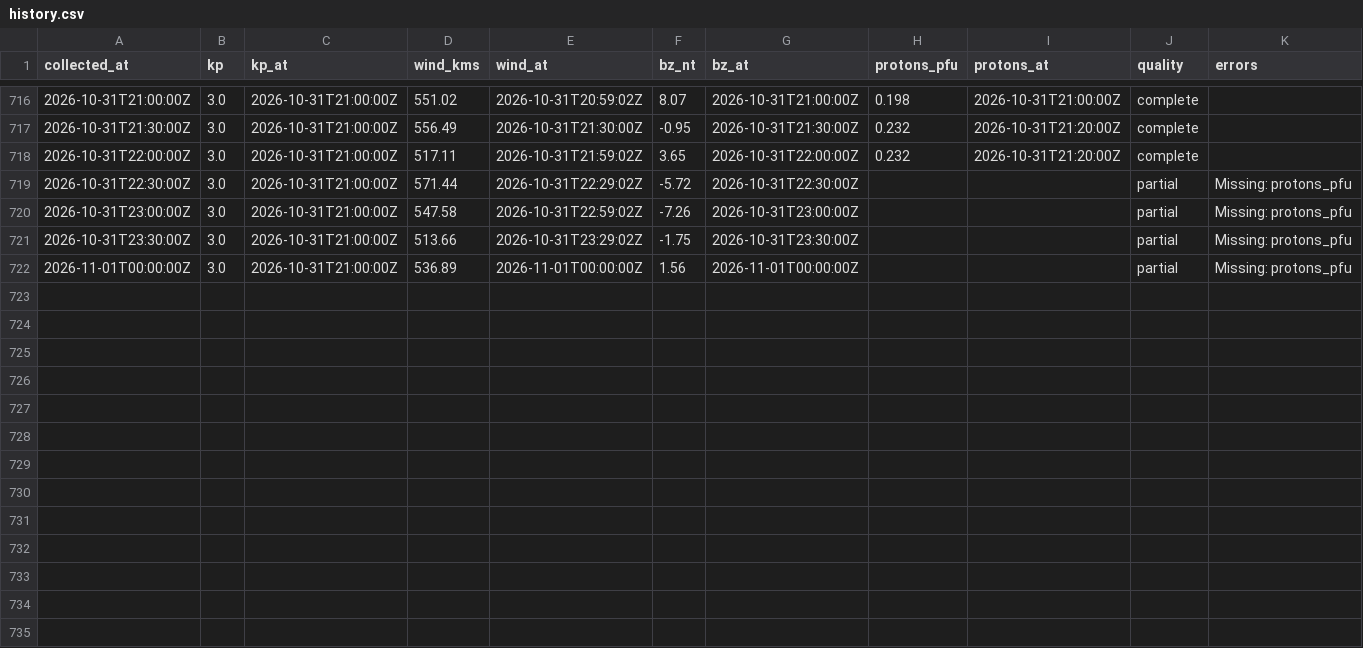
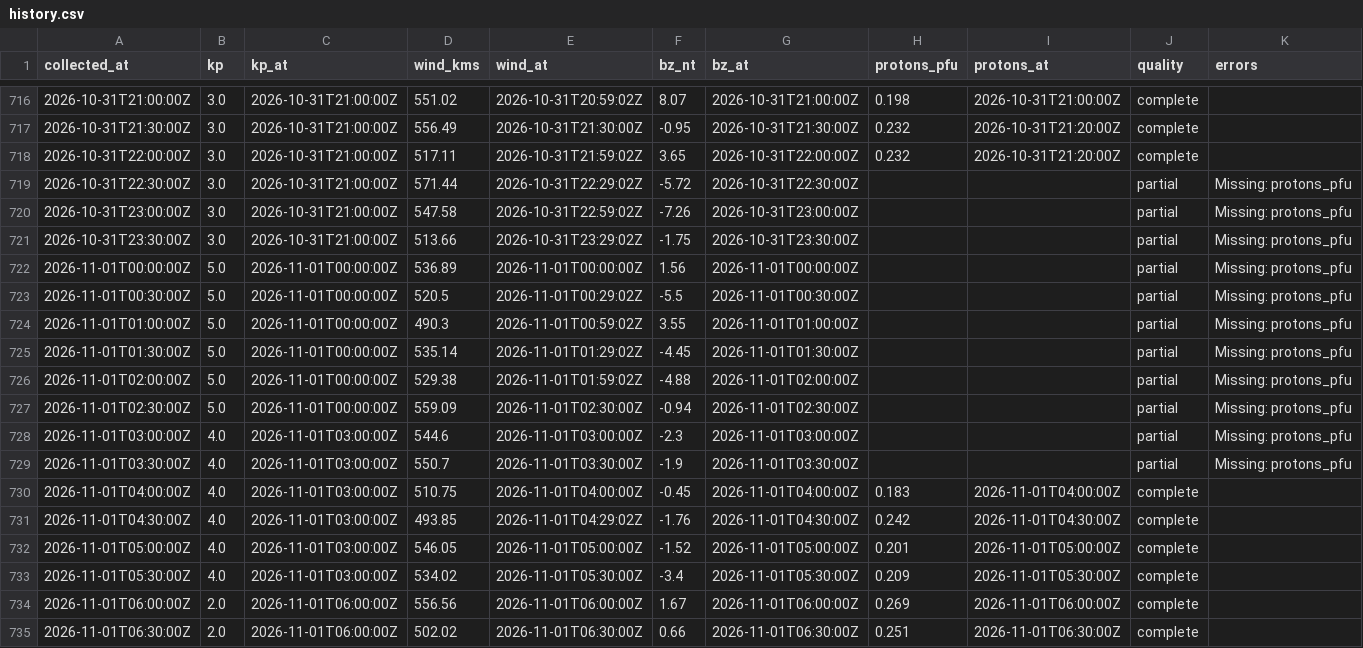
Before and after one commit to KF5EYY/parka-mw-propagation, a CSV file: data/history.csv, drawn as a sheet; only a part is shown, gaps mark what is left out.

```diff
--- a/data/history.csv
+++ b/data/history.csv
@@ -721,2 +721,15 @@ collected_at,kp,kp_at,wind_kms,wind_at,bz_nt,bz_at,protons_pfu,protons_at,qualit
 2026-10-31T23:30:00Z,3.0,2026-10-31T21:00:00Z,513.66,2026-10-31T23:29:02Z,-1.75,2026-10-31T23:30:00Z,,,partial,Missing: protons_pfu
-2026-11-01T00:00:00Z,3.0,2026-10-31T21:00:00Z,536.89,2026-11-01T00:00:00Z,1.56,2026-11-01T00:00:00Z,,,partial,Missing: protons_pfu
+2026-11-01T00:00:00Z,5.0,2026-11-01T00:00:00Z,536.89,2026-11-01T00:00:00Z,1.56,2026-11-01T00:00:00Z,,,partial,Missing: protons_pfu
+2026-11-01T00:30:00Z,5.0,2026-11-01T00:00:00Z,520.5,2026-11-01T00:29:02Z,-5.5,2026-11-01T00:30:00Z,,,partial,Missing: protons_pfu
+2026-11-01T01:00:00Z,5.0,2026-11-01T00:00:00Z,490.3,2026-11-01T00:59:02Z,3.55,2026-11-01T01:00:00Z,,,partial,Missing: protons_pfu
+2026-11-01T01:30:00Z,5.0,2026-11-01T00:00:00Z,535.14,2026-11-01T01:29:02Z,-4.45,2026-11-01T01:30:00Z,,,partial,Missing: protons_pfu
+2026-11-01T02:00:00Z,5.0,2026-11-01T00:00:00Z,529.38,2026-11-01T01:59:02Z,-4.88,2026-11-01T02:00:00Z,,,partial,Missing: protons_pfu
+2026-11-01T02:30:00Z,5.0,2026-11-01T00:00:00Z,559.09,2026-11-01T02:30:00Z,-0.94,2026-11-01T02:30:00Z,,,partial,Missing: protons_pfu
+2026-11-01T03:00:00Z,4.0,2026-11-01T03:00:00Z,544.6,2026-11-01T03:00:00Z,-2.3,2026-11-01T03:00:00Z,,,partial,Missing: protons_pfu
+2026-11-01T03:30:00Z,4.0,2026-11-01T03:00:00Z,550.7,2026-11-01T03:30:00Z,-1.9,2026-11-01T03:30:00Z,,,partial,Missing: protons_pfu
+2026-11-01T04:00:00Z,4.0,2026-11-01T03:00:00Z,510.75,2026-11-01T04:00:00Z,-0.45,2026-11-01T04:00:00Z,0.183,2026-11-01T04:00:00Z,complete,
+2026-11-01T04:30:00Z,4.0,2026-11-01T03:00:00Z,493.85,2026-11-01T04:29:02Z,-1.76,2026-11-01T04:30:00Z,0.242,2026-11-01T04:30:00Z,complete,
+2026-11-01T05:00:00Z,4.0,2026-11-01T03:00:00Z,546.05,2026-11-01T05:00:00Z,-1.52,2026-11-01T05:00:00Z,0.201,2026-11-01T05:00:00Z,complete,
+2026-11-01T05:30:00Z,4.0,2026-11-01T03:00:00Z,534.02,2026-11-01T05:30:00Z,-3.4,2026-11-01T05:30:00Z,0.209,2026-11-01T05:30:00Z,complete,
+2026-11-01T06:00:00Z,2.0,2026-11-01T06:00:00Z,556.56,2026-11-01T06:00:00Z,1.67,2026-11-01T06:00:00Z,0.269,2026-11-01T06:00:00Z,complete,
+2026-11-01T06:30:00Z,2.0,2026-11-01T06:00:00Z,502.02,2026-11-01T06:30:00Z,0.66,2026-11-01T06:30:00Z,0.251,2026-11-01T06:30:00Z,complete,
```
Also changed, not shown: 3 other files.
